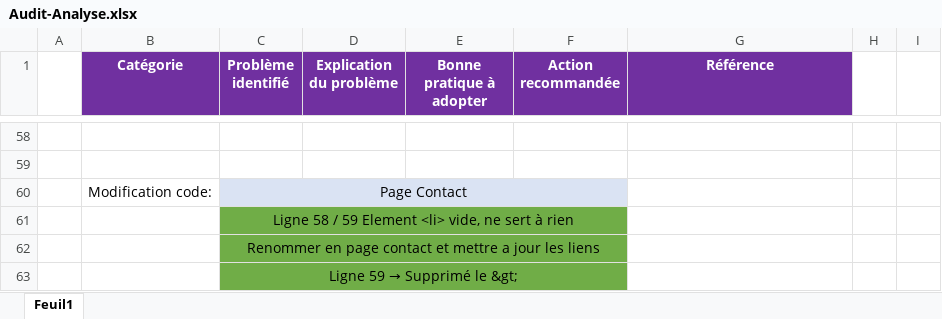
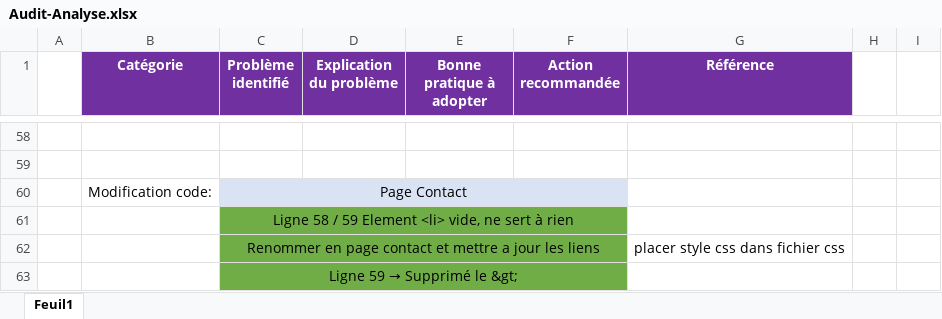
Before and after one commit to Simon-git26/SimonBalleuxPruvost-4-09022021, an Excel workbook: Audit-Analyse.xlsx, sheet Feuil1, drawn as a sheet; only a part is shown, gaps mark what is left out; values as stored, in another font and other column widths than the file's, no borders; the diff names each change by its address in the sheet, - before the commit and + after, or states it on an @@ line.

```diff
--- a/Audit-Analyse.xlsx (sheet Feuil1)
+++ b/Audit-Analyse.xlsx (sheet Feuil1)
-G62 (Référence): (empty)
+G62 (Référence): placer style css dans fichier css
```
Also changed, not shown: 8 other files.
